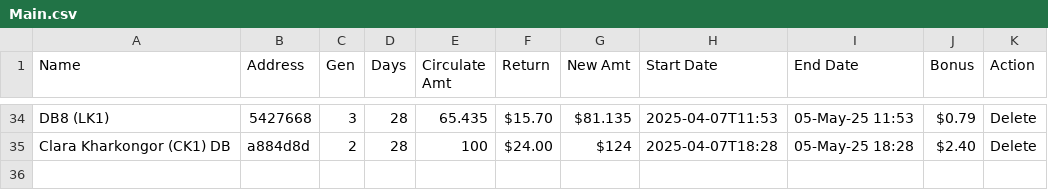
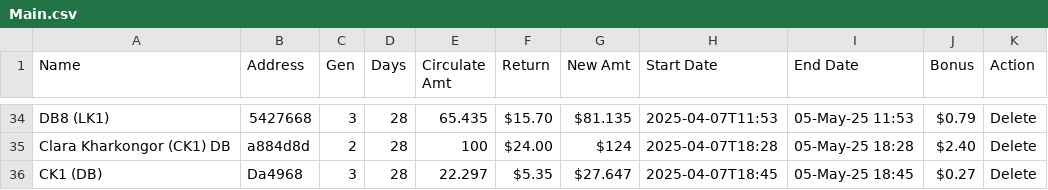
Before and after one commit to servodata98/outstandingsheetxczdv-bnmhgdaegthm-datkhfscbnlpmnb, a CSV file: outstandingsheetxczdv-bnmhgdaegthm-datkhfscbnlpmnb/Main.csv, drawn as a sheet; only a part is shown, gaps mark what is left out; the diff names each change by its address in the sheet, - before the commit and + after, or states it on an @@ line.

Commit message:
Update CSV file

```diff
--- a/outstandingsheetxczdv-bnmhgdaegthm-datkhfscbnlpmnb/Main.csv
+++ b/outstandingsheetxczdv-bnmhgdaegthm-datkhfscbnlpmnb/Main.csv
+row 36: CK1 (DB) | Da4968 | 3 | 28 | 22.297 | $5.35 | $27.647 | 2025-04-07T18:45 | 05-May-25 18:45 | $0.27 | Delete
```
